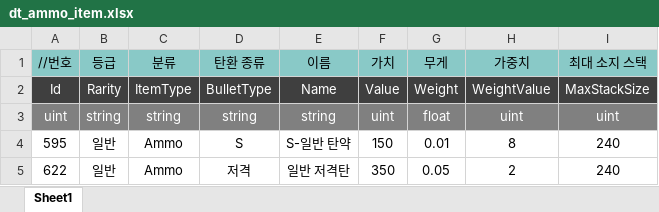
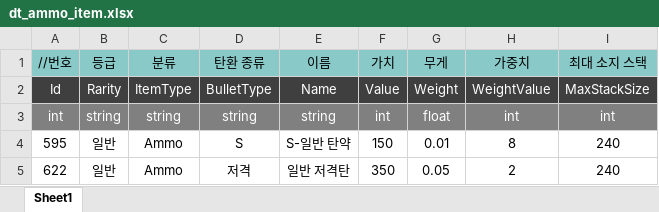
Before and after one commit to uhbbang33/duckov-clone, an Excel workbook: Assets/06 Data/ExcelData/dt_ammo_item.xlsx, sheet Sheet1, drawn as a sheet; values as stored, in another font and other column widths than the file's, no borders; the diff names each change by its address in the sheet, - before the commit and + after, or states it on an @@ line.

Commit message:
[Data] uint -> int 타입 변경

```diff
--- a/Assets/06 Data/ExcelData/dt_ammo_item.xlsx (sheet Sheet1)
+++ b/Assets/06 Data/ExcelData/dt_ammo_item.xlsx (sheet Sheet1)
-A3 (//번호): uint
+A3 (//번호): int
-F3 (가치): uint
+F3 (가치): int
-H3 (가중치): uint
+H3 (가중치): int
-I3 (최대 소지 스택): uint
+I3 (최대 소지 스택): int
```
Also changed, not shown: Assets/06 Data/ExcelData/dt_enemy_base_stats.xlsx, Assets/06 Data/ExcelData/dt_etc_item.xlsx, 4 other files.
